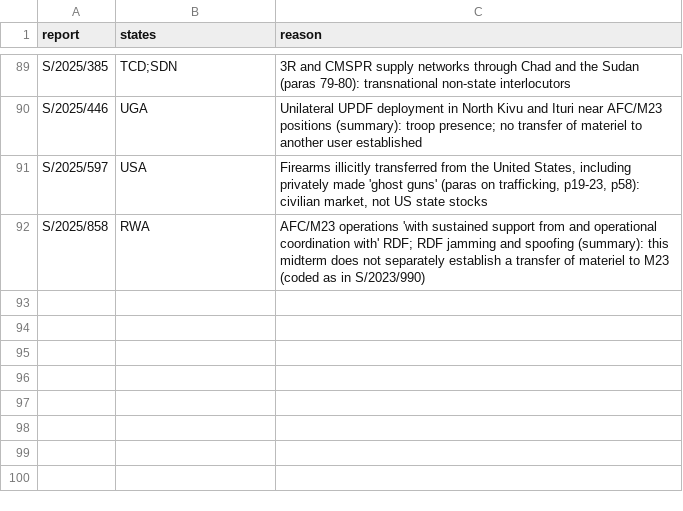
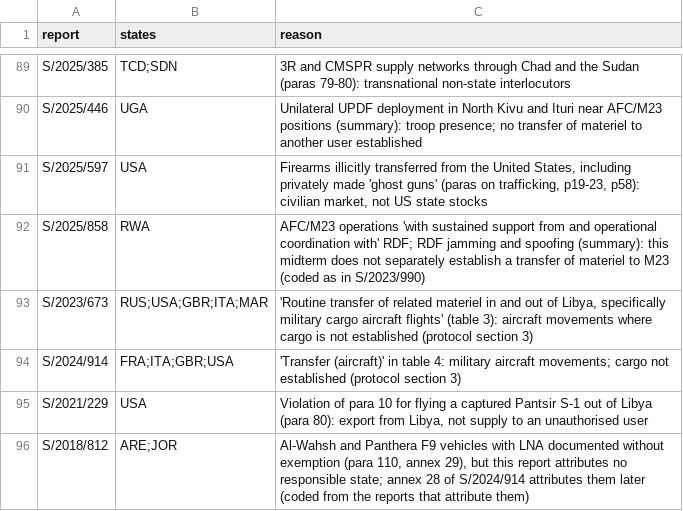
Before and after one commit to thomasdido08-code/diversion-risk-scorer, a CSV file: validation/excluded.csv, drawn as a sheet; only a part is shown, gaps mark what is left out.

```diff
--- a/validation/excluded.csv
+++ b/validation/excluded.csv
@@ -92 +92,5 @@ S/2025/597,USA,"Firearms illicitly transferred from the United States, including
 S/2025/858,RWA,AFC/M23 operations 'with sustained support from and operational coordination with' RDF; RDF jamming and spoofing (summary): this midterm does not separately establish a transfer of materiel to M23 (coded as in S/2023/990)
+S/2023/673,RUS;USA;GBR;ITA;MAR,"'Routine transfer of related materiel in and out of Libya, specifically military cargo aircraft flights' (table 3): aircraft movements where cargo is not established (protocol section 3)"
+S/2024/914,FRA;ITA;GBR;USA,'Transfer (aircraft)' in table 4: military aircraft movements; cargo not established (protocol section 3)
+S/2021/229,USA,"Violation of para 10 for flying a captured Pantsir S-1 out of Libya (para 80): export from Libya, not supply to an unauthorised user"
+S/2018/812,ARE;JOR,"Al-Wahsh and Panthera F9 vehicles with LNA documented without exemption (para 110, annex 29), but this report attributes no responsible state; annex 28 of S/2024/914 attributes them later (coded from the reports that attribute them)"
```
Also changed, not shown: 1 other file.
